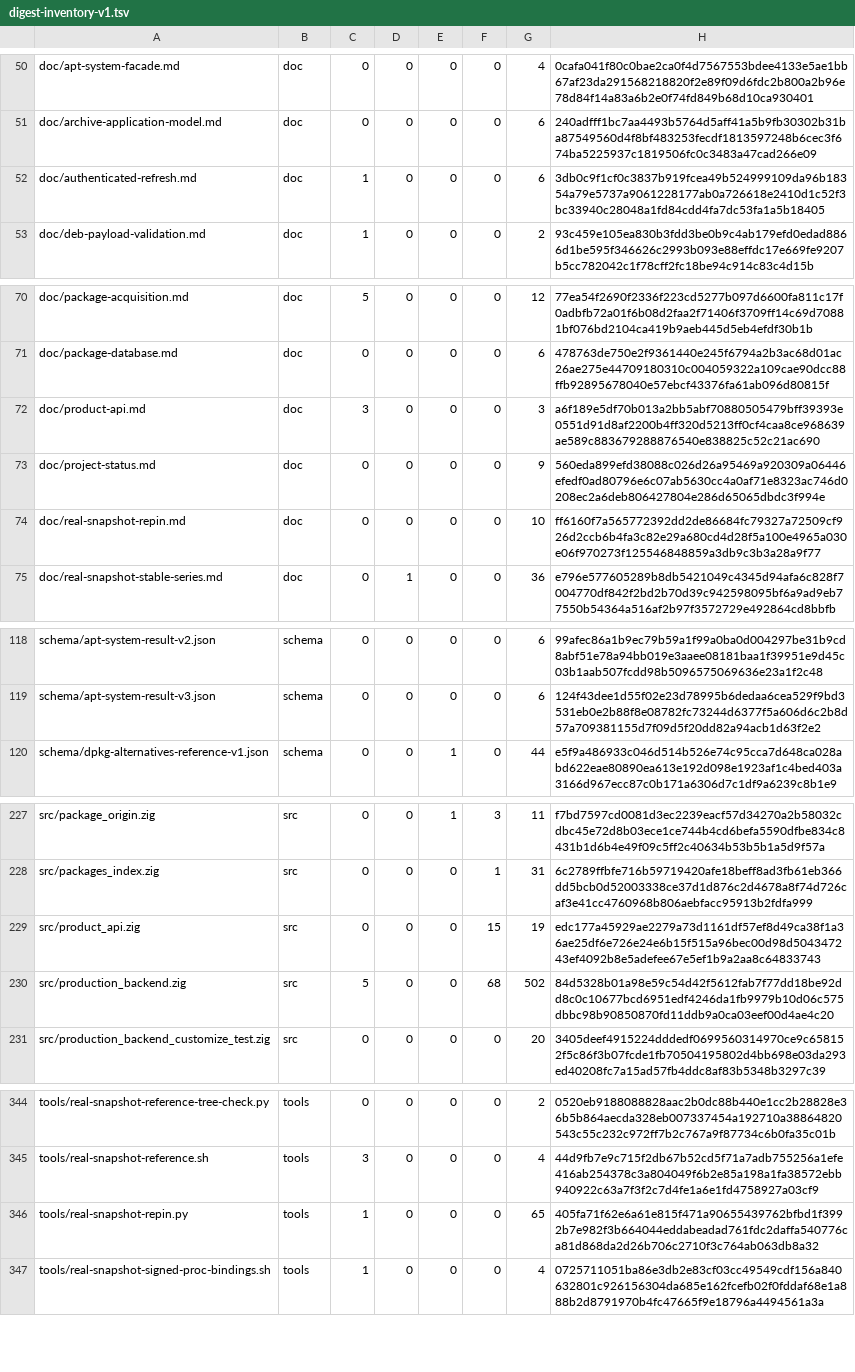
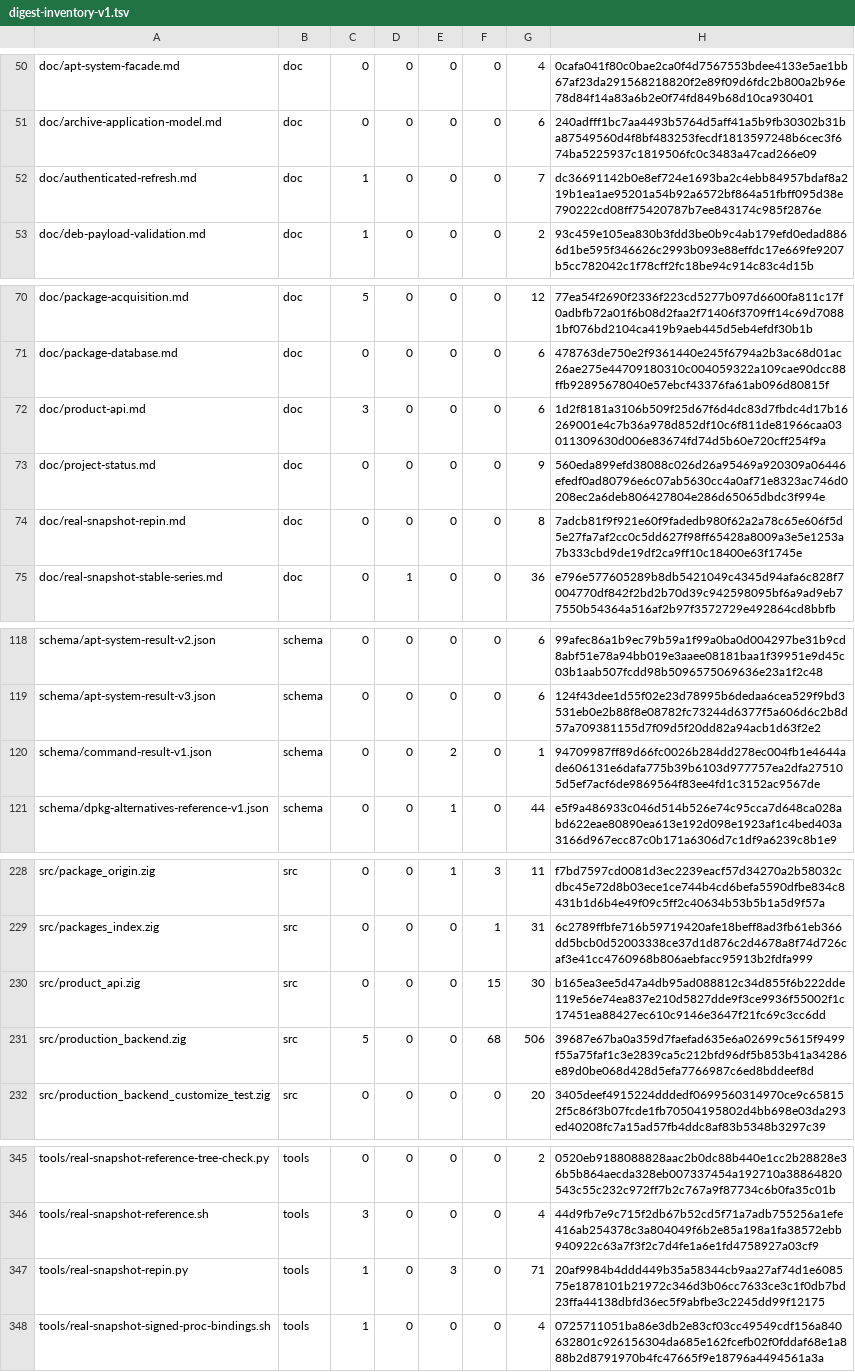
Before and after one commit to cataggar/debz, a TSV file: security/digest-inventory-v1.tsv, drawn as a sheet; only a part is shown, gaps mark what is left out; the diff covers the shown part only.

```diff
--- a/security/digest-inventory-v1.tsv
+++ b/security/digest-inventory-v1.tsv
@@ -51,3 +51,3 @@ doc/apt-system-facade.md	doc	0	0	0	0	4	0cafa041f80c0bae2ca0f4d7567553bdee4133e5a
 doc/archive-application-model.md	doc	0	0	0	0	6	240adfff1bc7aa4493b5764d5aff41a5b9fb30302b31ba87549560d4f8bf483253fecdf1813597248b6cec3f674ba5225937c1819506fc0c3483a47cad266e09
-doc/authenticated-refresh.md	doc	1	0	0	0	6	3db0c9f1cf0c3837b919fcea49b524999109da96b18354a79e5737a9061228177ab0a726618e2410d1c52f3bc33940c28048a1fd84cdd4fa7dc53fa1a5b18405
+doc/authenticated-refresh.md	doc	1	0	0	0	7	dc36691142b0e8ef724e1693ba2c4ebb84957bdaf8a219b1ea1ae95201a54b92a6572bf864a51fbff095d38e790222cd08ff75420787b7ee843174c985f2876e
 doc/deb-payload-validation.md	doc	1	0	0	0	2	93c459e105ea830b3fdd3be0b9c4ab179efd0edad8866d1be595f346626c2993b093e88effdc17e669fe9207b5cc782042c1f78cff2fc18be94c914c83c4d15b
@@ -71,5 +71,5 @@ doc/package-acquisition.md	doc	5	0	0	0	12	77ea54f2690f2336f223cd5277b097d6600fa8
 doc/package-database.md	doc	0	0	0	0	6	478763de750e2f9361440e245f6794a2b3ac68d01ac26ae275e44709180310c004059322a109cae90dcc88ffb92895678040e57ebcf43376fa61ab096d80815f
-doc/product-api.md	doc	3	0	0	0	3	a6f189e5df70b013a2bb5abf70880505479bff39393e0551d91d8af2200b4ff320d5213ff0cf4caa8ce968639ae589c883679288876540e838825c52c21ac690
+doc/product-api.md	doc	3	0	0	0	6	1d2f8181a3106b509f25d67f6d4dc83d7fbdc4d17b16269001e4c7b36a978d852df10c6f811de81966caa03011309630d006e83674fd74d5b60e720cff254f9a
 doc/project-status.md	doc	0	0	0	0	9	560eda899efd38088c026d26a95469a920309a06446efedf0ad80796e6c07ab5630cc4a0af71e8323ac746d0208ec2a6deb806427804e286d65065dbdc3f994e
-doc/real-snapshot-repin.md	doc	0	0	0	0	10	ff6160f7a565772392dd2de86684fc79327a72509cf926d2ccb6b4fa3c82e29a680cd4d28f5a100e4965a030e06f970273f125546848859a3db9c3b3a28a9f77
+doc/real-snapshot-repin.md	doc	0	0	0	0	8	7adcb81f9f921e60f9fadedb980f62a2a78c65e606f5d5e27fa7af2cc0c5dd627f98ff65428a8009a3e5e1253a7b333cbd9de19df2ca9ff10c18400e63f1745e
 doc/real-snapshot-stable-series.md	doc	0	1	0	0	36	e796e577605289b8db5421049c4345d94afa6c828f7004770df842f2bd2b70d39c942598095bf6a9ad9eb77550b54364a516af2b97f3572729e492864cd8bbfb
@@ -119,2 +119,3 @@ schema/apt-system-result-v2.json	schema	0	0	0	0	6	99afec86a1b9ec79b59a1f99a0ba0d
 schema/apt-system-result-v3.json	schema	0	0	0	0	6	124f43dee1d55f02e23d78995b6dedaa6cea529f9bd3531eb0e2b88f8e08782fc73244d6377f5a606d6c2b8d57a709381155d7f09d5f20dd82a94acb1d63f2e2
+schema/command-result-v1.json	schema	0	0	2	0	1	94709987ff89d66fc0026b284dd278ec004fb1e4644ade606131e6dafa775b39b6103d977757ea2dfa275105d5ef7acf6de9869564f83ee4fd1c3152ac9567de
 schema/dpkg-alternatives-reference-v1.json	schema	0	0	1	0	44	e5f9a486933c046d514b526e74c95cca7d648ca028abd622eae80890ea613e192d098e1923af1c4bed403a3166d967ecc87c0b171a6306d7c1df9a6239c8b1e9
@@ -228,4 +229,4 @@ src/package_origin.zig	src	0	0	1	3	11	f7bd7597cd0081d3ec2239eacf57d34270a2b58032
 src/packages_index.zig	src	0	0	0	1	31	6c2789ffbfe716b59719420afe18beff8ad3fb61eb366dd5bcb0d52003338ce37d1d876c2d4678a8f74d726caf3e41cc4760968b806aebfacc95913b2fdfa999
-src/product_api.zig	src	0	0	0	15	19	edc177a45929ae2279a73d1161df57ef8d49ca38f1a36ae25df6e726e24e6b15f515a96bec00d98d504347243ef4092b8e5adefee67e5ef1b9a2aa8c64833743
-src/production_backend.zig	src	5	0	0	68	502	84d5328b01a98e59c54d42f5612fab7f77dd18be92dd8c0c10677bcd6951edf4246da1fb9979b10d06c575dbbc98b90850870fd11ddb9a0ca03eef00d4ae4c20
+src/product_api.zig	src	0	0	0	15	30	b165ea3ee5d47a4db95ad088812c34d855f6b222dde119e56e74ea837e210d5827dde9f3ce9936f55002f1c17451ea88427ec610c9146e3647f21fc69c3cc6dd
+src/production_backend.zig	src	5	0	0	68	506	39687e67ba0a359d7faefad635e6a02699c5615f9499f55a75faf1c3e2839ca5c212bfd96df5b853b41a34286e89d0be068d428d5efa7766987c6ed8bddeef8d
 src/production_backend_customize_test.zig	src	0	0	0	0	20	3405deef4915224dddedf0699560314970ce9c658152f5c86f3b07fcde1fb70504195802d4bb698e03da293ed40208fc7a15ad57fb4ddc8af83b5348b3297c39
@@ -345,3 +346,3 @@ tools/real-snapshot-reference-tree-check.py	tools	0	0	0	0	2	0520eb9188088828aac2
 tools/real-snapshot-reference.sh	tools	3	0	0	0	4	44d9fb7e9c715f2db67b52cd5f71a7adb755256a1efe416ab254378c3a804049f6b2e85a198a1fa38572ebb940922c63a7f3f2c7d4fe1a6e1fd4758927a03cf9
-tools/real-snapshot-repin.py	tools	1	0	0	0	65	405fa71f62e6a61e815f471a90655439762bfbd1f3992b7e982f3b664044eddabeadad761fdc2daffa540776ca81d868da2d26b706c2710f3c764ab063db8a32
+tools/real-snapshot-repin.py	tools	1	0	3	0	71	20af9984b4ddd449b35a58344cb9aa27af74d1e608575e1878101b21972c346d3b06cc7633ce3c1f0db7bd23ffa44138dbfd36ec5f9abfbe3c2245dd99f12175
 tools/real-snapshot-signed-proc-bindings.sh	tools	1	0	0	0	4	0725711051ba86e3db2e83cf03cc49549cdf156a840632801c926156304da685e162fcefb02f0fddaf68e1a888b2d8791970b4fc47665f9e18796a4494561a3a
```
Also changed, not shown: 4 edited cells elsewhere in this file, security/digest-semantic-allowlist-v1.tsv, 10 other files.
